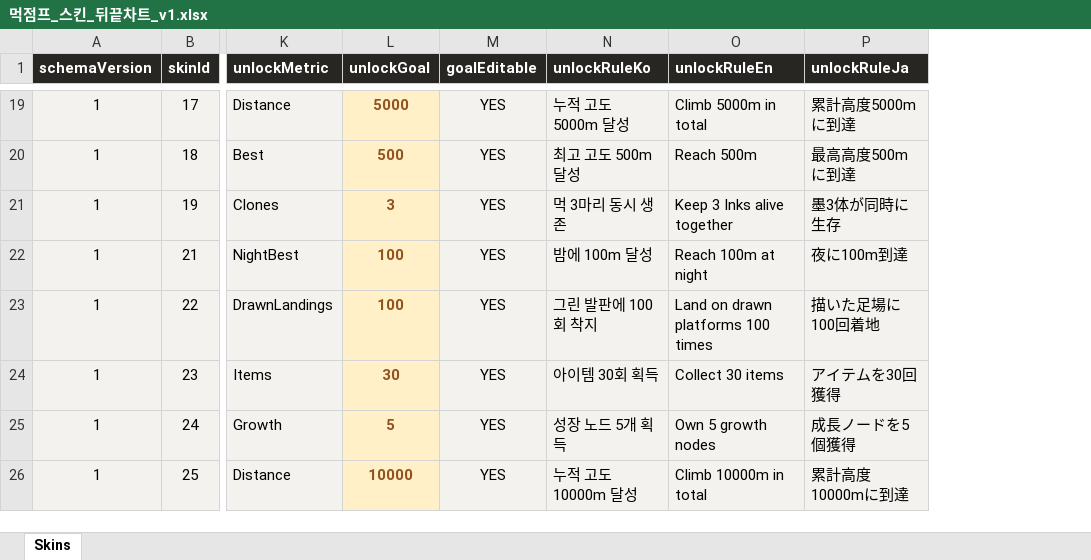
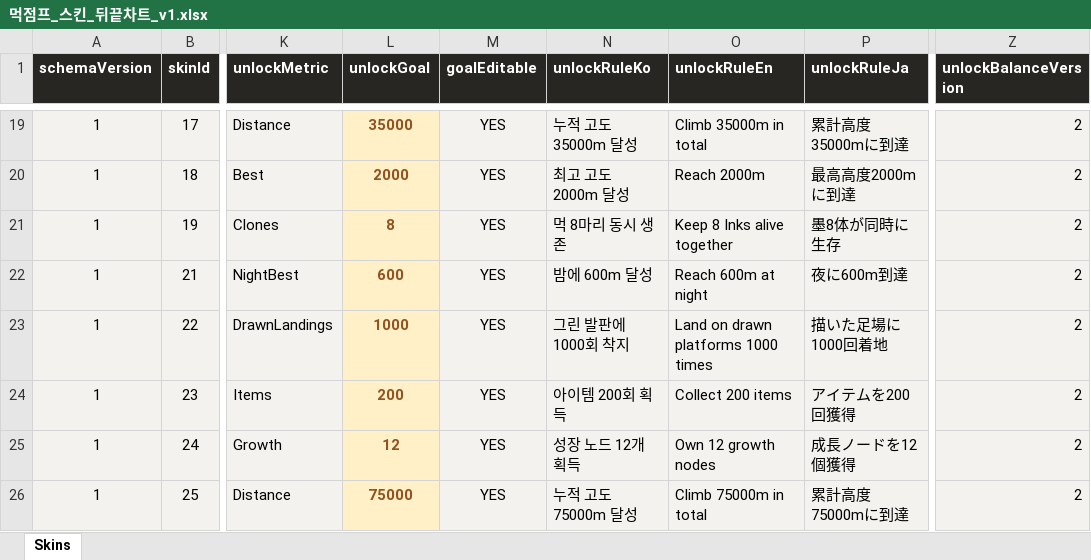
Before and after one commit to Team-Swooord/muk-jump, an Excel workbook: outputs/skin-chart-20260914/먹점프_스킨_뒤끝차트_v1.xlsx, sheet Skins, drawn as a sheet; only a part is shown, gaps mark what is left out; values as stored, in another font and other column widths than the file's, no borders; table styles not drawn; the diff covers the shown part only; the diff names each change by its address in the sheet, - before the commit and + after, or states it on an @@ line.

Commit message:
feat(skins): 해금 난이도를 단계형 도전 곡선으로 조정
초반 동시 해금을 줄이고 의상별 히든 도전과 용 사망 3회 누적 조건을 적용한다. 기존 획득 의상과 저장을 보존하며 구 차트 기본값을 새 곡선으로 이관한다. 관리 엑셀과 힌트를 동기화하고 해금·계정·동기화·릴리스 관련 검사 1022개를 통과했다.

```diff
--- a/outputs/skin-chart-20260914/먹점프_스킨_뒤끝차트_v1.xlsx (sheet Skins)
+++ b/outputs/skin-chart-20260914/먹점프_스킨_뒤끝차트_v1.xlsx (sheet Skins)
+column Z (unlockBalanceVersion), rows 19-26: all 2
-L19 (unlockGoal): 5000
+L19 (unlockGoal): 35000
-N19 (unlockRuleKo): 누적 고도 5000m 달성
+N19 (unlockRuleKo): 누적 고도 35000m 달성
-O19 (unlockRuleEn): Climb 5000m in total
+O19 (unlockRuleEn): Climb 35000m in total
-P19 (unlockRuleJa): 累計高度5000mに到達
+P19 (unlockRuleJa): 累計高度35000mに到達
-L20 (unlockGoal): 500
+L20 (unlockGoal): 2000
-N20 (unlockRuleKo): 최고 고도 500m 달성
+N20 (unlockRuleKo): 최고 고도 2000m 달성
-O20 (unlockRuleEn): Reach 500m
+O20 (unlockRuleEn): Reach 2000m
-P20 (unlockRuleJa): 最高高度500mに到達
+P20 (unlockRuleJa): 最高高度2000mに到達
-L21 (unlockGoal): 3
+L21 (unlockGoal): 8
-N21 (unlockRuleKo): 먹 3마리 동시 생존
+N21 (unlockRuleKo): 먹 8마리 동시 생존
-O21 (unlockRuleEn): Keep 3 Inks alive together
+O21 (unlockRuleEn): Keep 8 Inks alive together
-P21 (unlockRuleJa): 墨3体が同時に生存
+P21 (unlockRuleJa): 墨8体が同時に生存
-L22 (unlockGoal): 100
+L22 (unlockGoal): 600
-N22 (unlockRuleKo): 밤에 100m 달성
+N22 (unlockRuleKo): 밤에 600m 달성
-O22 (unlockRuleEn): Reach 100m at night
+O22 (unlockRuleEn): Reach 600m at night
-P22 (unlockRuleJa): 夜に100m到達
+P22 (unlockRuleJa): 夜に600m到達
-L23 (unlockGoal): 100
+L23 (unlockGoal): 1000
-N23 (unlockRuleKo): 그린 발판에 100회 착지
+N23 (unlockRuleKo): 그린 발판에 1000회 착지
-O23 (unlockRuleEn): Land on drawn platforms 100 times
+O23 (unlockRuleEn): Land on drawn platforms 1000 times
-P23 (unlockRuleJa): 描いた足場に100回着地
+P23 (unlockRuleJa): 描いた足場に1000回着地
-L24 (unlockGoal): 30
+L24 (unlockGoal): 200
-N24 (unlockRuleKo): 아이템 30회 획득
+N24 (unlockRuleKo): 아이템 200회 획득
-O24 (unlockRuleEn): Collect 30 items
+O24 (unlockRuleEn): Collect 200 items
-P24 (unlockRuleJa): アイテムを30回獲得
+P24 (unlockRuleJa): アイテムを200回獲得
-L25 (unlockGoal): 5
+L25 (unlockGoal): 12
-N25 (unlockRuleKo): 성장 노드 5개 획득
+N25 (unlockRuleKo): 성장 노드 12개 획득
-O25 (unlockRuleEn): Own 5 growth nodes
+O25 (unlockRuleEn): Own 12 growth nodes
-P25 (unlockRuleJa): 成長ノードを5個獲得
+P25 (unlockRuleJa): 成長ノードを12個獲得
-L26 (unlockGoal): 10000
+L26 (unlockGoal): 75000
-N26 (unlockRuleKo): 누적 고도 10000m 달성
+N26 (unlockRuleKo): 누적 고도 75000m 달성
-O26 (unlockRuleEn): Climb 10000m in total
+O26 (unlockRuleEn): Climb 75000m in total
-P26 (unlockRuleJa): 累計高度10000mに到達
+P26 (unlockRuleJa): 累計高度75000mに到達
```
Also changed, not shown: 222 edited cells elsewhere in this sheet, 19 other files.
